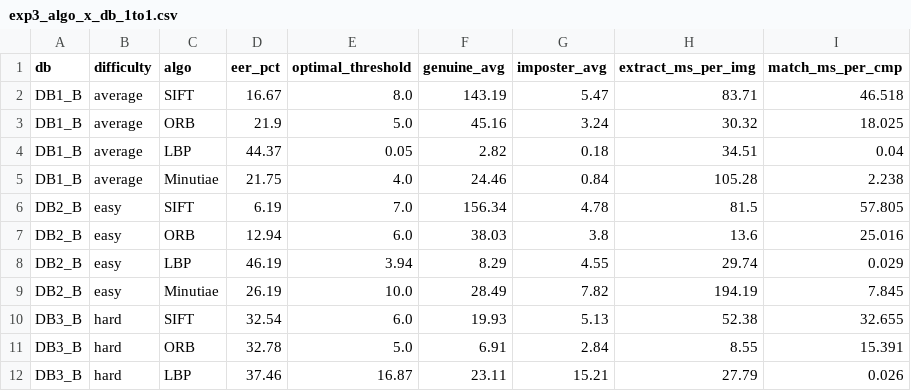
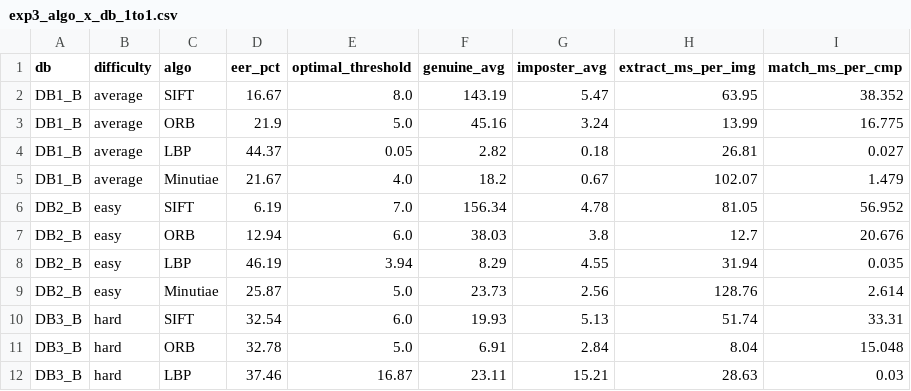
Before and after one commit to Nam185/A-Comparative-Study-of-Fingerprint-Verification-Algorithms, a CSV file: results/exp3_algo_x_db_1to1.csv, drawn as a sheet; only a part is shown; the diff covers the shown part only.

```diff
--- a/results/exp3_algo_x_db_1to1.csv
+++ b/results/exp3_algo_x_db_1to1.csv
@@ -1,12 +1,12 @@
 db,difficulty,algo,eer_pct,optimal_threshold,genuine_avg,imposter_avg,extract_ms_per_img,match_ms_per_cmp
-DB1_B,average,SIFT,16.67,8.0,143.19,5.47,83.71,46.518
-DB1_B,average,ORB,21.9,5.0,45.16,3.24,30.32,18.025
-DB1_B,average,LBP,44.37,0.05,2.82,0.18,34.51,0.04
-DB1_B,average,Minutiae,21.75,4.0,24.46,0.84,105.28,2.238
-DB2_B,easy,SIFT,6.19,7.0,156.34,4.78,81.5,57.805
-DB2_B,easy,ORB,12.94,6.0,38.03,3.8,13.6,25.016
-DB2_B,easy,LBP,46.19,3.94,8.29,4.55,29.74,0.029
-DB2_B,easy,Minutiae,26.19,10.0,28.49,7.82,194.19,7.845
-DB3_B,hard,SIFT,32.54,6.0,19.93,5.13,52.38,32.655
-DB3_B,hard,ORB,32.78,5.0,6.91,2.84,8.55,15.391
-DB3_B,hard,LBP,37.46,16.87,23.11,15.21,27.79,0.026
+DB1_B,average,SIFT,16.67,8.0,143.19,5.47,63.95,38.352
+DB1_B,average,ORB,21.9,5.0,45.16,3.24,13.99,16.775
+DB1_B,average,LBP,44.37,0.05,2.82,0.18,26.81,0.027
+DB1_B,average,Minutiae,21.67,4.0,18.2,0.67,102.07,1.479
+DB2_B,easy,SIFT,6.19,7.0,156.34,4.78,81.05,56.952
+DB2_B,easy,ORB,12.94,6.0,38.03,3.8,12.7,20.676
+DB2_B,easy,LBP,46.19,3.94,8.29,4.55,31.94,0.035
+DB2_B,easy,Minutiae,25.87,5.0,23.73,2.56,128.76,2.614
+DB3_B,hard,SIFT,32.54,6.0,19.93,5.13,51.74,33.31
+DB3_B,hard,ORB,32.78,5.0,6.91,2.84,8.04,15.048
+DB3_B,hard,LBP,37.46,16.87,23.11,15.21,28.63,0.03
```
Also changed, not shown: 18 edited cells elsewhere in this file, results/exp2_preprocessing_all_algos.csv, results/exp3_algo_x_db_1toN.csv, 7 other files.
